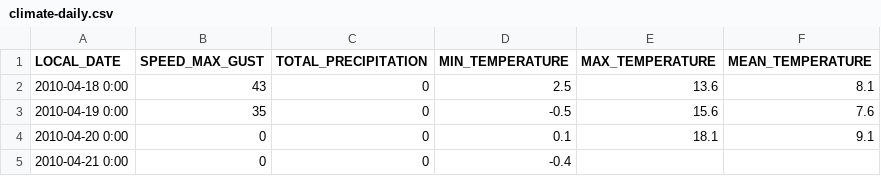
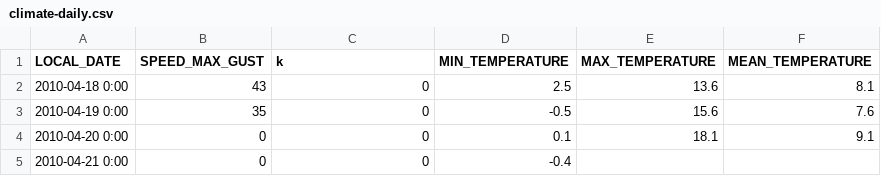
Before and after one commit to steventohme/CP472, a CSV file: Assignment 2/climate-daily.csv, drawn as a sheet; only a part is shown.

Commit message:
add parseclimate data

```diff
--- a/Assignment 2/climate-daily.csv
+++ b/Assignment 2/climate-daily.csv
@@ -1,2 +1,2 @@
-LOCAL_DATE,SPEED_MAX_GUST,TOTAL_PRECIPITATION,MIN_TEMPERATURE,MAX_TEMPERATURE,MEAN_TEMPERATURE
+LOCAL_DATE,SPEED_MAX_GUST,k,MIN_TEMPERATURE,MAX_TEMPERATURE,MEAN_TEMPERATURE
 2010-04-18 0:00,43,0,2.5,13.6,8.1
```
Also changed, not shown: 1 other file.
